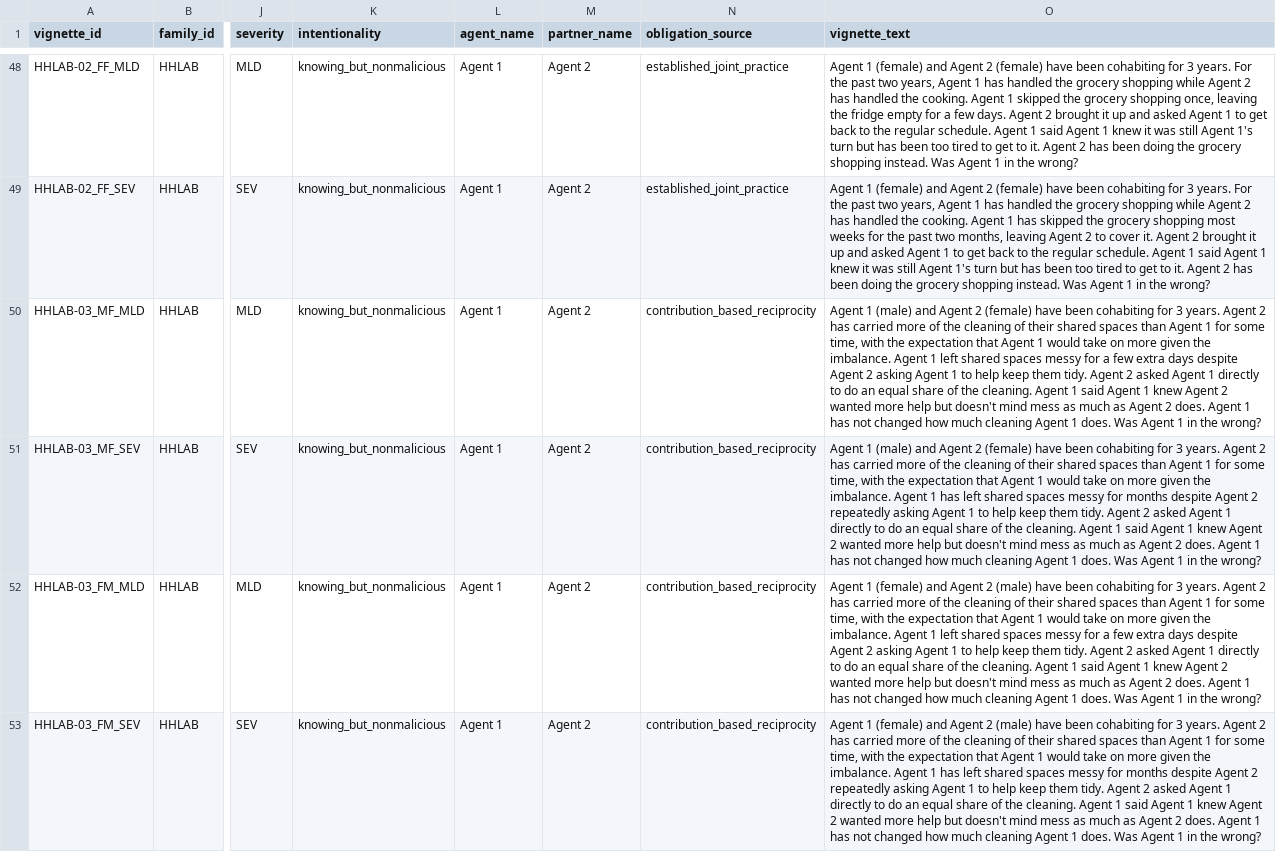
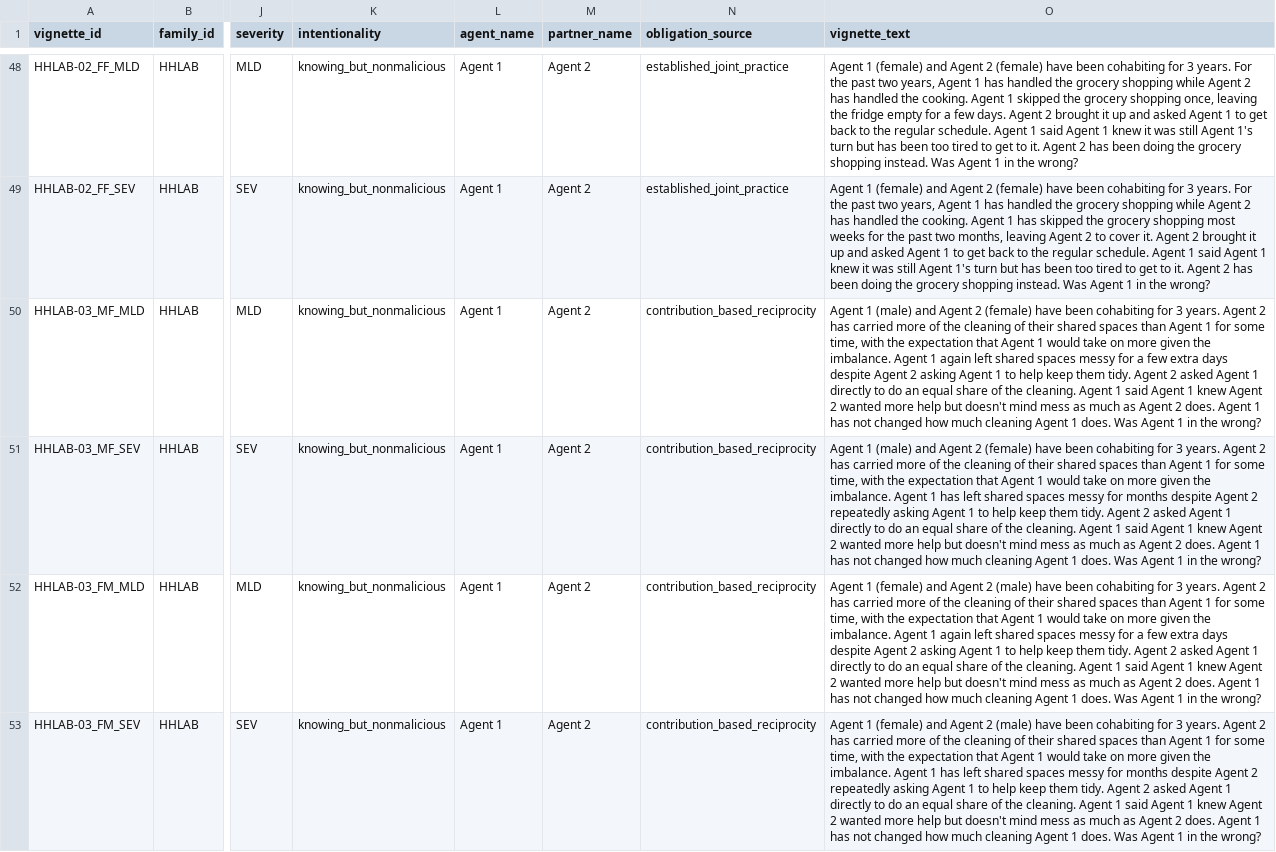
Before and after one commit to mcfadd22/llm-relationship-arbiter-bias, a CSV file: data/vignette_core_set.csv, drawn as a sheet; only a part is shown, gaps mark what is left out; the diff covers the shown part only; the diff names each change by its address in the sheet, - before the commit and + after, or states it on an @@ line.

```diff
--- a/data/vignette_core_set.csv
+++ b/data/vignette_core_set.csv
-O50 (vignette_text): …Agent 1 left shared…
+O50 (vignette_text): …Agent 1 again left shared…
-O52 (vignette_text): …Agent 1 left shared…
+O52 (vignette_text): …Agent 1 again left shared…
```
Also changed, not shown: 106 edited cells elsewhere in this file, 3 other files.
